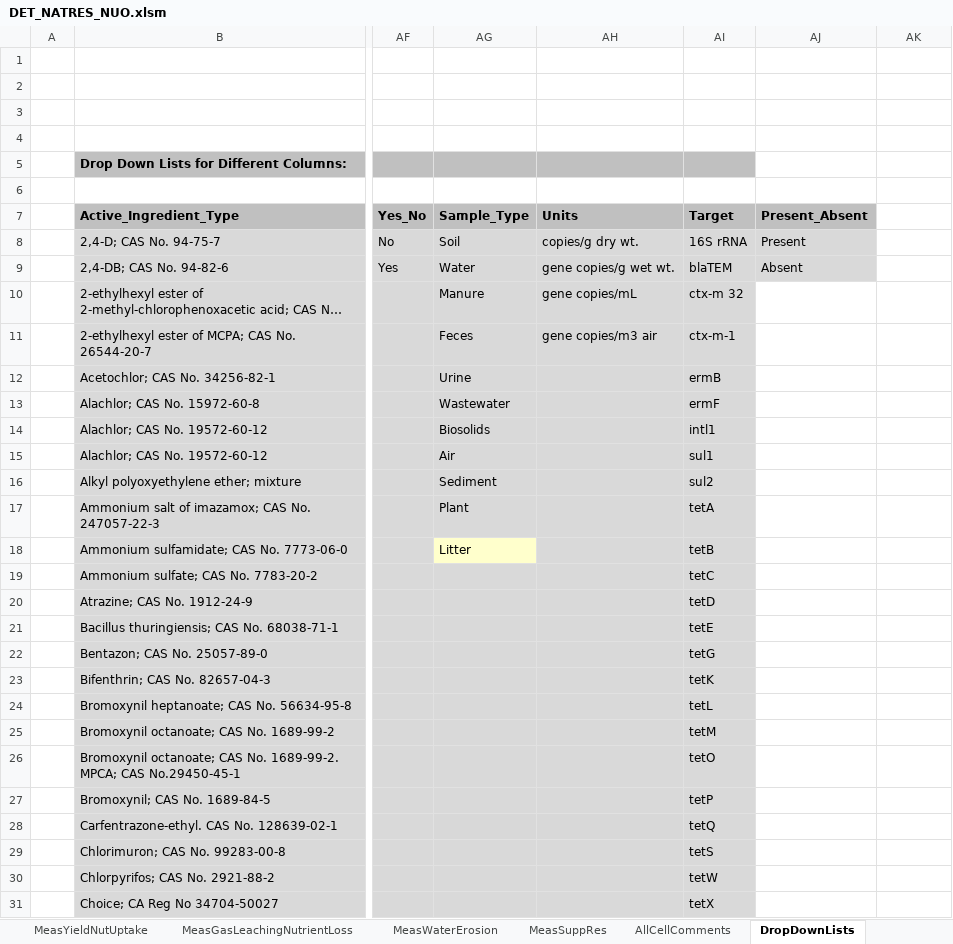
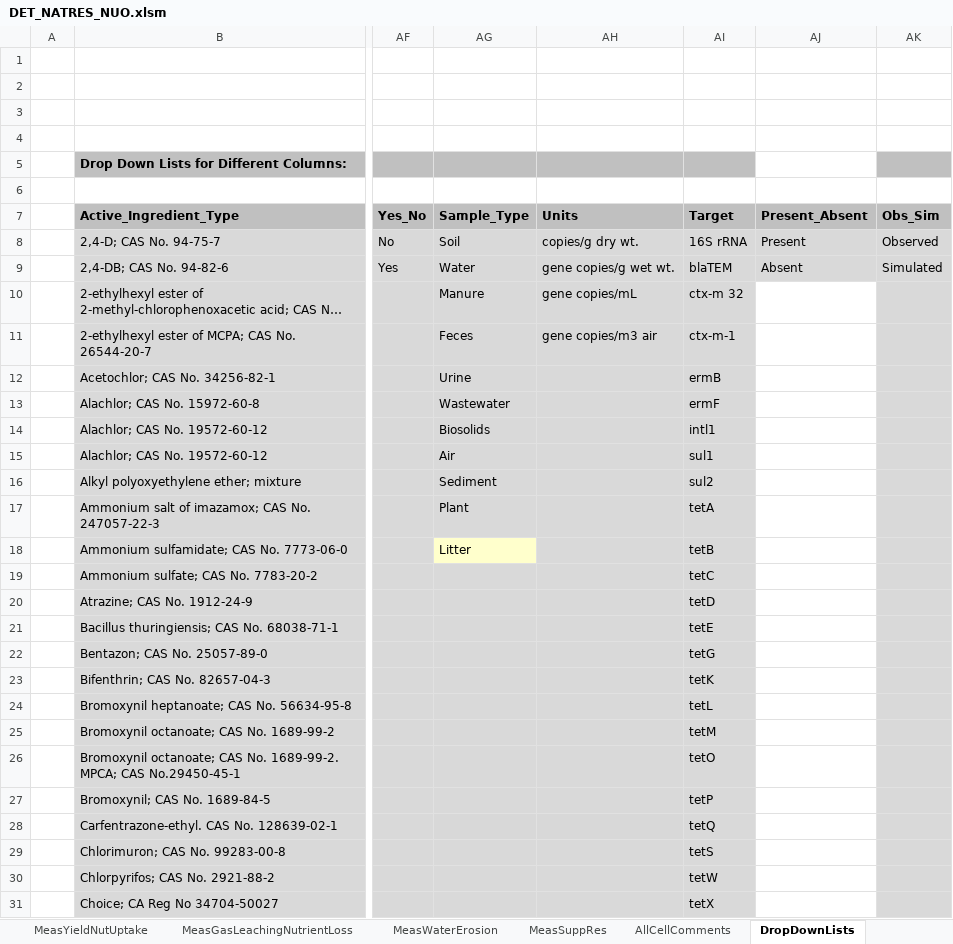
Before and after one commit to ARS-PDI/agcros-det, an Excel workbook: DET_NATRES_NUO.xlsm, sheet DropDownLists, drawn as a sheet; only a part is shown, gaps mark what is left out; long unchanged cells end in …; values as stored, in another font and other column widths than the file's, no borders; charts and pictures not drawn; the diff covers the shown part only; the diff names each change by its address in the sheet, - before the commit and + after, or states it on an @@ line.

Commit message:
Updated NUOnet NatRes Version of DET
- Added in checkbox functionality, updated instructions screen equations.
- Added in dropdown links for obs/simulated.

```diff
--- a/DET_NATRES_NUO.xlsm (sheet DropDownLists)
+++ b/DET_NATRES_NUO.xlsm (sheet DropDownLists)
-AK5 fill: none
+AK5 fill: #C0C0C0
-AK7: (empty)
+AK7: Obs_Sim
-AK7 fill: none
+AK7 fill: #C0C0C0
-AK8 (Obs_Sim): (empty)
+AK8 (Obs_Sim): Observed
-AK8:AK31 fill: none
+AK8:AK31 fill: #D9D9D9
-AK9 (Obs_Sim): (empty)
+AK9 (Obs_Sim): Simulated
```
Also changed, not shown: cell formats elsewhere in this sheet, sheet Instructions, sheet ValidationData, charts or pictures.
